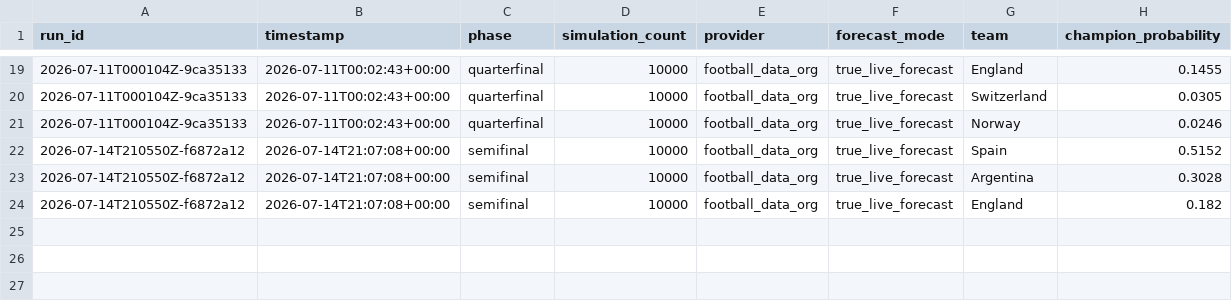
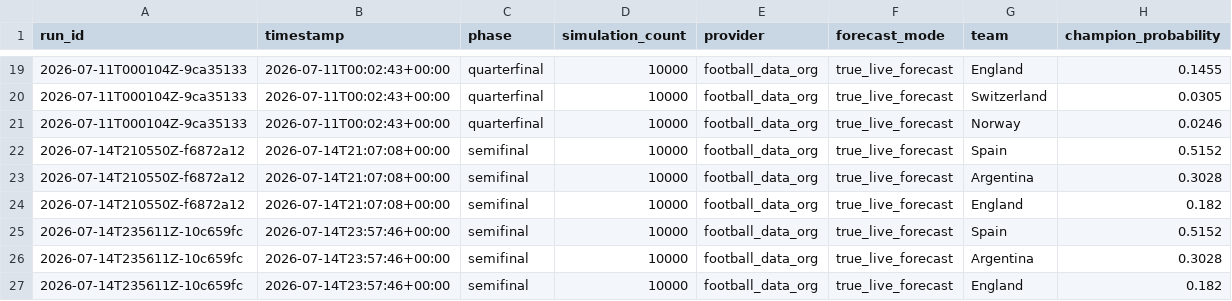
Before and after one commit to prince-092002/Dynamic-Fifa-2026-Predictor, a CSV file: outputs/live_state/champion_probability_history.csv, drawn as a sheet; only a part is shown, gaps mark what is left out.

```diff
--- a/outputs/live_state/champion_probability_history.csv
+++ b/outputs/live_state/champion_probability_history.csv
@@ -24 +24,4 @@ run_id,timestamp,phase,simulation_count,provider,forecast_mode,team,champion_pro
 2026-07-14T210550Z-f6872a12,2026-07-14T21:07:08+00:00,semifinal,10000,football_data_org,true_live_forecast,England,0.182
+2026-07-14T235611Z-10c659fc,2026-07-14T23:57:46+00:00,semifinal,10000,football_data_org,true_live_forecast,Spain,0.5152
+2026-07-14T235611Z-10c659fc,2026-07-14T23:57:46+00:00,semifinal,10000,football_data_org,true_live_forecast,Argentina,0.3028
+2026-07-14T235611Z-10c659fc,2026-07-14T23:57:46+00:00,semifinal,10000,football_data_org,true_live_forecast,England,0.182
```
Also changed, not shown: data/metadata/fetch_log.csv, outputs/live_state/finalist_pair_probability_history.csv, 47 other files.
